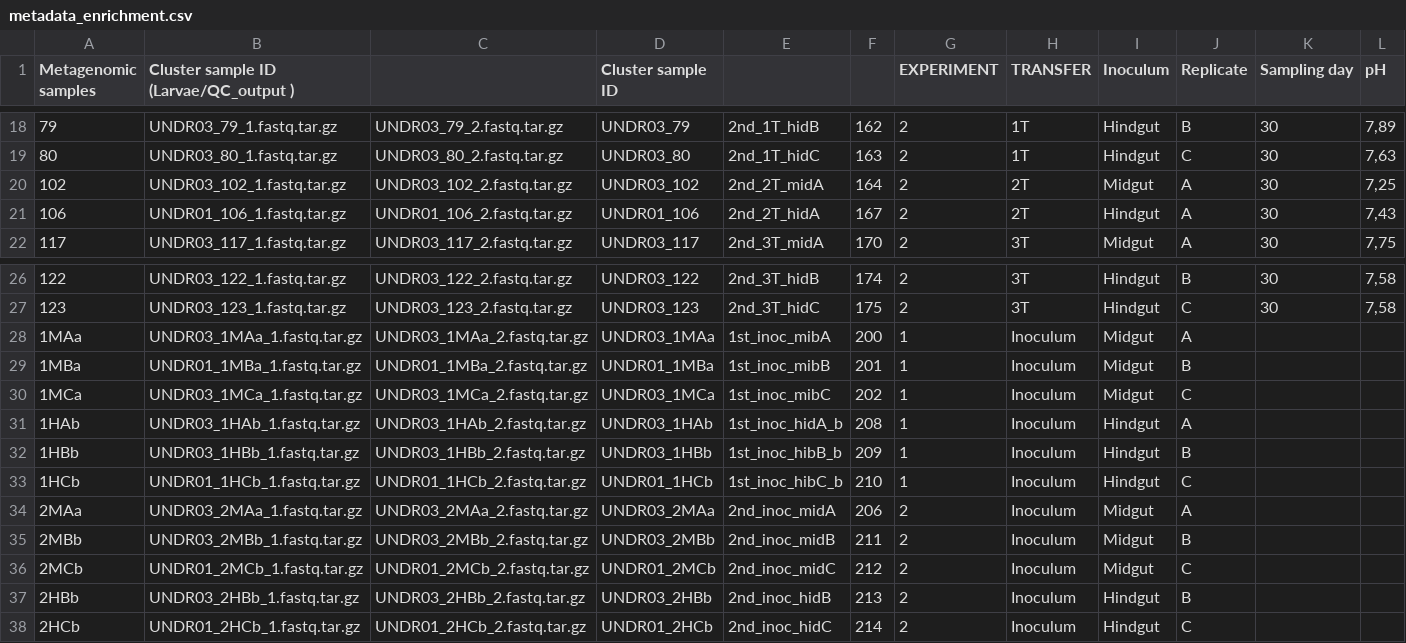
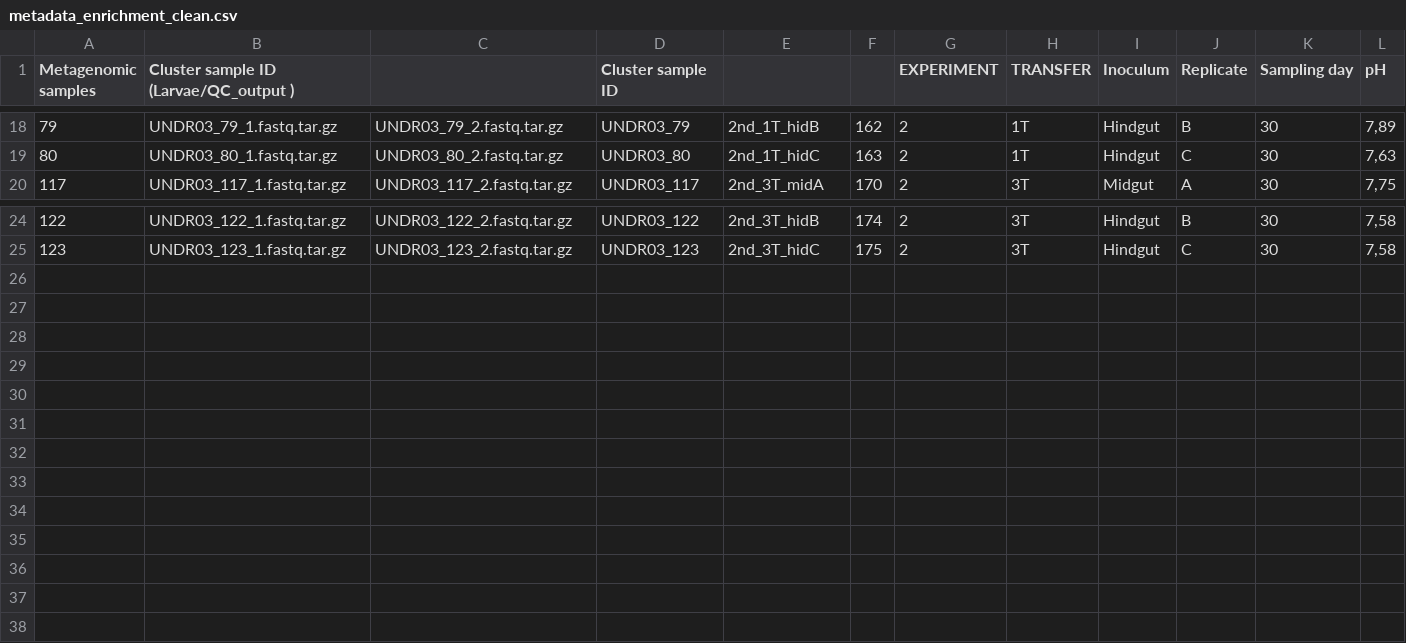
Before and after one commit to guinbraga/bioreactor_ml, a CSV file: data/metadata_enrichment_clean.csv (was data/metadata_enrichment.csv), drawn as a sheet; only a part is shown, gaps mark what is left out; rows hold the shown columns only; the diff names each change by its address in the sheet, - before the commit and + after, or states it on an @@ line.

```diff
--- a/data/metadata_enrichment.csv
+++ b/data/metadata_enrichment_clean.csv
-row 20: 102 | UNDR03_102_1.fastq.tar.gz | UNDR03_102_2.fastq.tar.gz | UNDR03_102 | 2nd_2T_midA | 164 | 2 | 2T | Midgut | A | 30 | 7,25
-row 21: 106 | UNDR01_106_1.fastq.tar.gz | UNDR01_106_2.fastq.tar.gz | UNDR01_106 | 2nd_2T_hidA | 167 | 2 | 2T | Hindgut | A | 30 | 7,43
-row 28: 1MAa | UNDR03_1MAa_1.fastq.tar.gz | UNDR03_1MAa_2.fastq.tar.gz | UNDR03_1MAa | 1st_inoc_mibA | 200 | 1 | Inoculum | Midgut | A
-row 29: 1MBa | UNDR01_1MBa_1.fastq.tar.gz | UNDR01_1MBa_2.fastq.tar.gz | UNDR01_1MBa | 1st_inoc_mibB | 201 | 1 | Inoculum | Midgut | B
-row 30: 1MCa | UNDR03_1MCa_1.fastq.tar.gz | UNDR03_1MCa_2.fastq.tar.gz | UNDR03_1MCa | 1st_inoc_mibC | 202 | 1 | Inoculum | Midgut | C
-row 31: 1HAb | UNDR03_1HAb_1.fastq.tar.gz | UNDR03_1HAb_2.fastq.tar.gz | UNDR03_1HAb | 1st_inoc_hidA_b | 208 | 1 | Inoculum | Hindgut | A
-row 32: 1HBb | UNDR03_1HBb_1.fastq.tar.gz | UNDR03_1HBb_2.fastq.tar.gz | UNDR03_1HBb | 1st_inoc_hibB_b | 209 | 1 | Inoculum | Hindgut | B
-row 33: 1HCb | UNDR01_1HCb_1.fastq.tar.gz | UNDR01_1HCb_2.fastq.tar.gz | UNDR01_1HCb | 1st_inoc_hibC_b | 210 | 1 | Inoculum | Hindgut | C
-row 34: 2MAa | UNDR03_2MAa_1.fastq.tar.gz | UNDR03_2MAa_2.fastq.tar.gz | UNDR03_2MAa | 2nd_inoc_midA | 206 | 2 | Inoculum | Midgut | A
-row 35: 2MBb | UNDR03_2MBb_1.fastq.tar.gz | UNDR03_2MBb_2.fastq.tar.gz | UNDR03_2MBb | 2nd_inoc_midB | 211 | 2 | Inoculum | Midgut | B
-row 36: 2MCb | UNDR01_2MCb_1.fastq.tar.gz | UNDR01_2MCb_2.fastq.tar.gz | UNDR01_2MCb | 2nd_inoc_midC | 212 | 2 | Inoculum | Midgut | C
-row 37: 2HBb | UNDR03_2HBb_1.fastq.tar.gz | UNDR03_2HBb_2.fastq.tar.gz | UNDR03_2HBb | 2nd_inoc_hidB | 213 | 2 | Inoculum | Hindgut | B
-row 38: 2HCb | UNDR01_2HCb_1.fastq.tar.gz | UNDR01_2HCb_2.fastq.tar.gz | UNDR01_2HCb | 2nd_inoc_hidC | 214 | 2 | Inoculum | Hindgut | C
```
Also changed, not shown: 12 other files.
